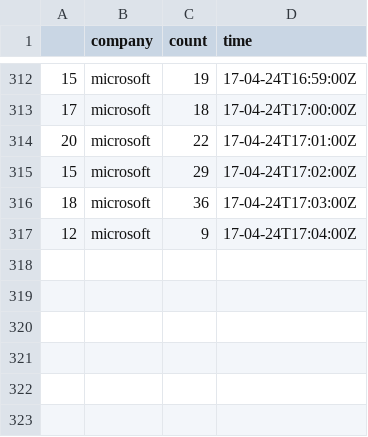
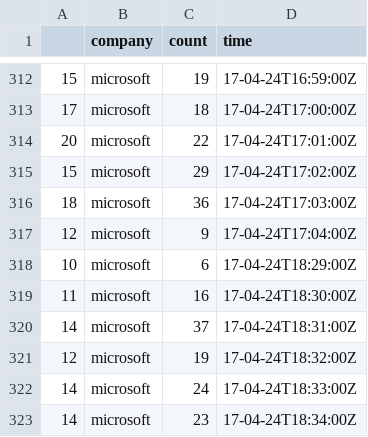
Before and after one commit to nmhegde/stocky, a CSV file: counts/microsoft-twitter.csv, drawn as a sheet; only a part is shown, gaps mark what is left out.

```diff
--- a/counts/microsoft-twitter.csv
+++ b/counts/microsoft-twitter.csv
@@ -317 +317,7 @@
 12,microsoft,9,17-04-24T17:04:00Z
+10,microsoft,6,17-04-24T18:29:00Z
+11,microsoft,16,17-04-24T18:30:00Z
+14,microsoft,37,17-04-24T18:31:00Z
+12,microsoft,19,17-04-24T18:32:00Z
+14,microsoft,24,17-04-24T18:33:00Z
+14,microsoft,23,17-04-24T18:34:00Z
```
Also changed, not shown: counts/discovery-twitter.csv, counts/facebook-twitter.csv, 33 other files.
